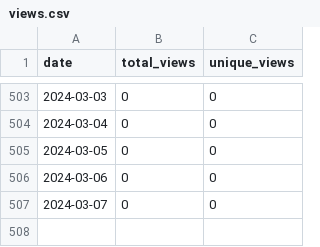
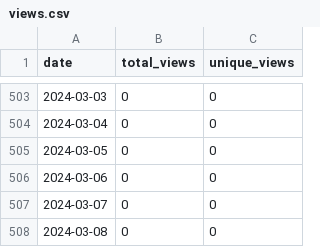
Before and after one commit to merrymitch/COMP3500, a CSV file: .traffic/views.csv, drawn as a sheet; only a part is shown, gaps mark what is left out.

```diff
--- a/.traffic/views.csv
+++ b/.traffic/views.csv
@@ -507 +507,2 @@ date,total_views,unique_views
 2024-03-07,0,0
+2024-03-08,0,0
```
Also changed, not shown: .traffic/clones.csv, 3 other files.
